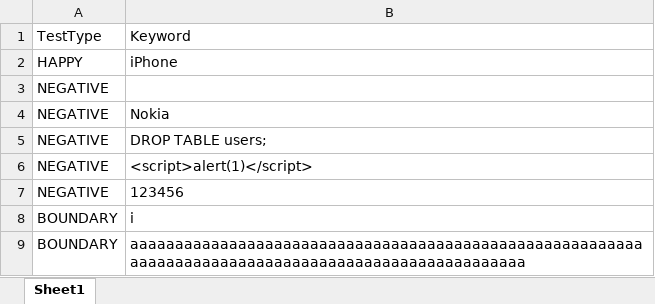
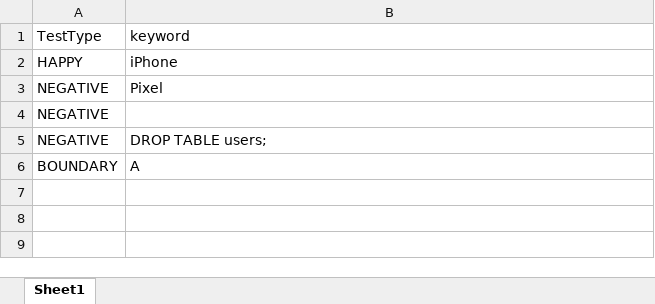
Before and after one commit to nhhnhung/AutomationOpenCart, an Excel workbook: SearchData.xlsx, sheet Sheet1, drawn as a sheet; values as stored, in another font and other column widths than the file's, no borders; removed rows and columns are numbered as before the commit, all else as after; the diff names each change by its address in the sheet, - before the commit and + after, or states it on an @@ line.

Commit message:
upload new file

```diff
--- a/SearchData.xlsx (sheet Sheet1)
+++ b/SearchData.xlsx (sheet Sheet1)
-B1: Keyword
+B1: keyword
+row 3: NEGATIVE | Pixel
-row 4: NEGATIVE | Nokia
-row 6: NEGATIVE | <script>alert(1)</script>
-row 7: NEGATIVE | 123456
-B6 (keyword): i
+B6 (keyword): A
-row 9: BOUNDARY | aaaaaaaaaaaaaaaaaaaaaaaaaaaaaaaaaaaaaaaaaaaaaaaaaaaaaaaaaaaaaaaaaaaaaaaaaaaaaaaaaaaaaaaaaaaaaaaaaaaaa
```
